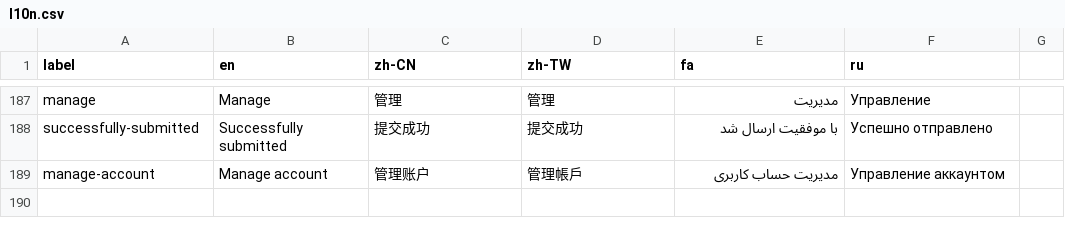
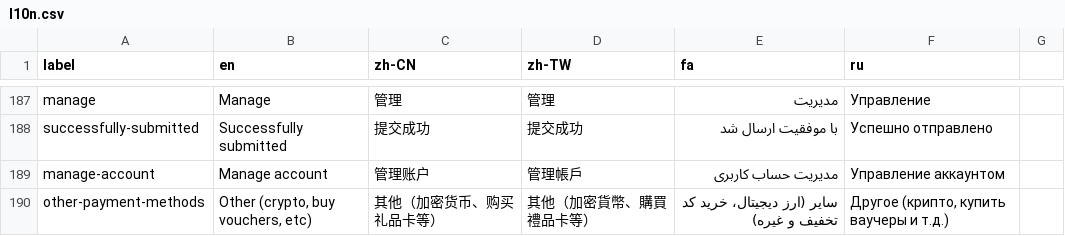
Before and after one commit to geph-official/gephgui, a CSV file: src/lib/l10n.csv, drawn as a sheet; only a part is shown, gaps mark what is left out.

Commit message:
Add localization for "other-payment-methods" in PaymentPopup and l10n.csv

```diff
--- a/src/lib/l10n.csv
+++ b/src/lib/l10n.csv
@@ -189 +189,2 @@ successfully-submitted,"Successfully submitted","提交成功","提交成功","
 manage-account,Manage account,管理账户,管理帳戶,مدیریت حساب کاربری,Управление аккаунтом
+other-payment-methods,"Other (crypto, buy vouchers, etc)","其他（加密货币、购买礼品卡等）","其他（加密貨幣、購買禮品卡等）","سایر (ارز دیجیتال، خرید کد تخفیف و غیره)","Другое (крипто, купить ваучеры и т.д.)"
```
Also changed, not shown: 1 other file.
